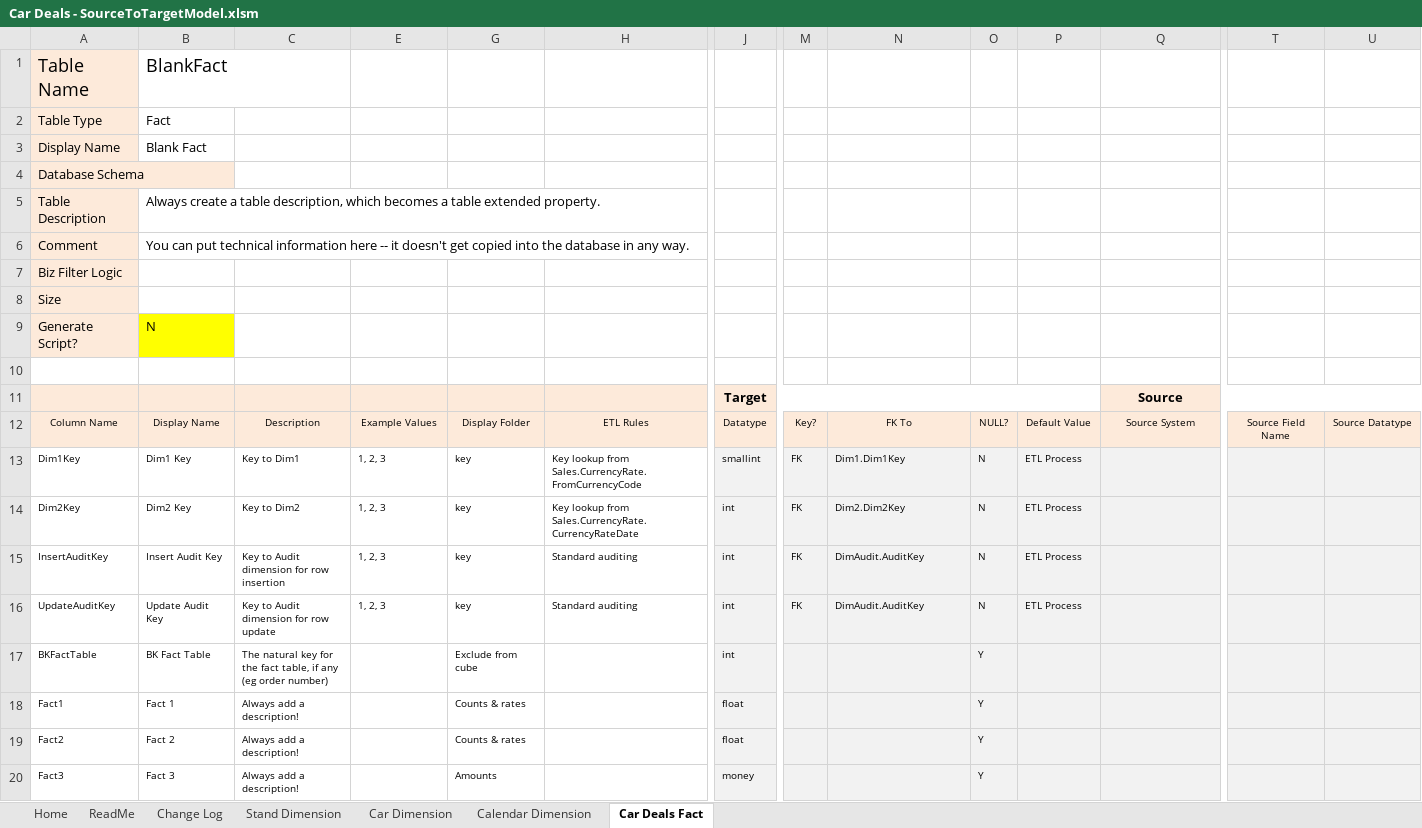
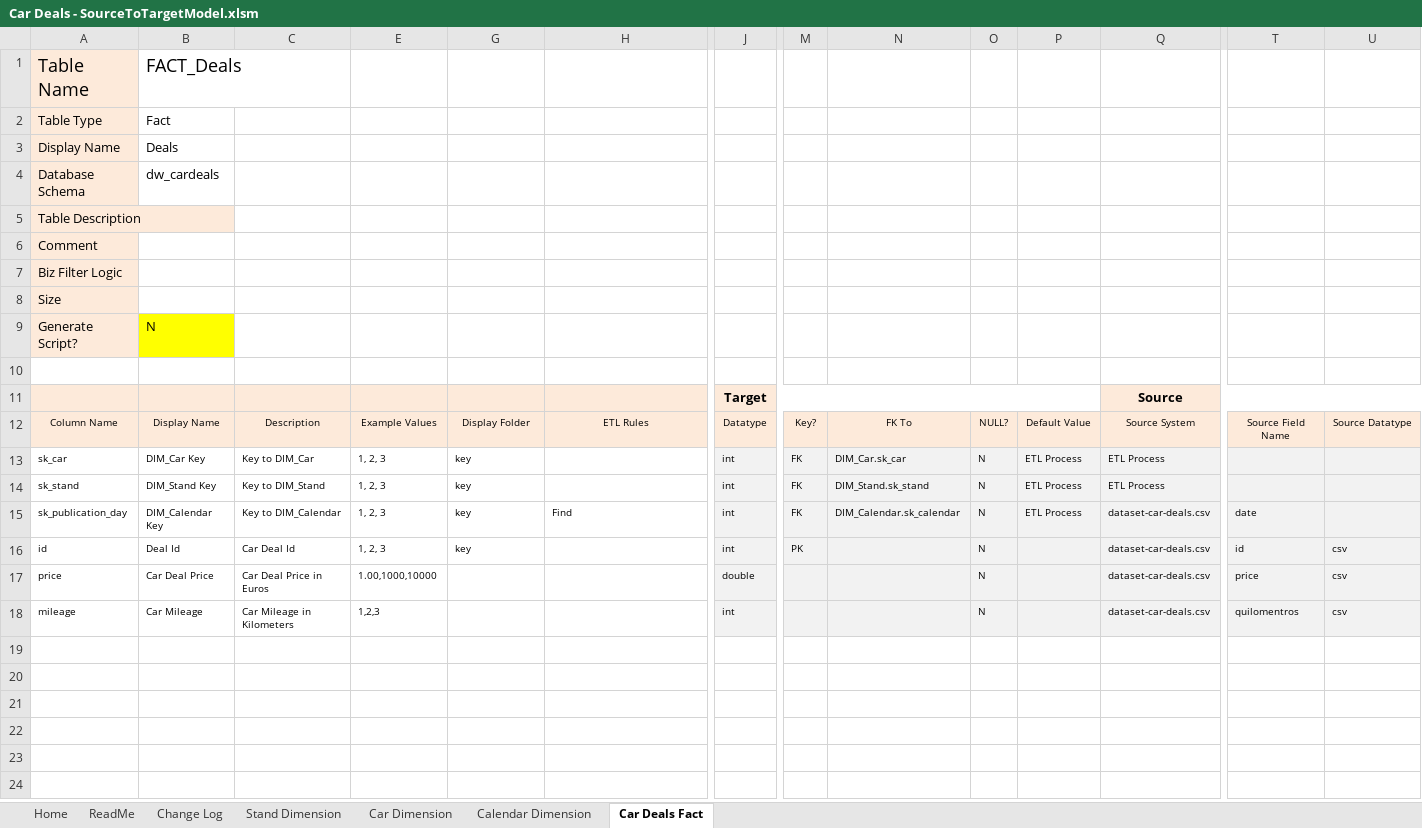
Before and after one commit to DanielCastro1021/car-deals-etl, an Excel workbook: documentation/excel-documentation/Car Deals - SourceToTargetModel.xlsm, sheet Car Deals Fact, drawn as a sheet; only a part is shown, gaps mark what is left out; values as stored, in another font and other column widths than the file's, no borders; charts and pictures not drawn; removed rows and columns are numbered as before the commit, all else as after; rows hold the shown columns only; the diff names each change by its address in the sheet, - before the commit and + after, or states it on an @@ line.

```diff
--- a/documentation/excel-documentation/Car Deals - SourceToTargetModel.xlsm (sheet Car Deals Fact)
+++ b/documentation/excel-documentation/Car Deals - SourceToTargetModel.xlsm (sheet Car Deals Fact)
-B1: BlankFact
+B1: FACT_Deals
-B3: Blank Fact
+B3: Deals
-B4: (empty)
+B4: dw_cardeals
-B5: Always create a table description, which becomes a table extended property.
+B5: (empty)
-B6: You can put technical information here -- it doesn't get copied into the database in any way.
+B6: (empty)
-row 13: Dim1Key | Dim1 Key | Key to Dim1 | 1, 2, 3 | key | Key lookup from Sales.CurrencyRate.FromCurrencyCode | smallint | FK | Dim1.Dim1Key | N | ETL Process
-A13: Dim2Key
+A13: sk_car
-B13: Dim2 Key
+B13: DIM_Car Key
-C13: Key to Dim2
+C13: Key to DIM_Car
-H13: Key lookup from Sales.CurrencyRate.CurrencyRateDate
+H13: (empty)
-N13: Dim2.Dim2Key
+N13: DIM_Car.sk_car
-Q13:Q14: (empty)
+Q13:Q14: ETL Process
-A14: InsertAuditKey
+A14: sk_stand
-B14: Insert Audit Key
+B14: DIM_Stand Key
-C14: Key to Audit dimension for row insertion
+C14: Key to DIM_Stand
-H14: Standard auditing
+H14: (empty)
-N14: DimAudit.AuditKey
+N14: DIM_Stand.sk_stand
-row 16: UpdateAuditKey | Update Audit Key | Key to Audit dimension for row update | 1, 2, 3 | key | Standard auditing | int | FK | DimAudit.AuditKey | N | ETL Process
-row 17: BKFactTable | BK Fact Table | The natural key for the fact table, if any (eg order number) |  | Exclude from cube |  | int |  |  | Y
-row 18: Fact1 | Fact 1 | Always add a description! |  | Counts & rates |  | float |  |  | Y
-row 19: Fact2 | Fact 2 | Always add a description! |  | Counts & rates |  | float |  |  | Y
-row 20: Fact3 | Fact 3 | Always add a description! |  | Amounts |  | money |  |  | Y
+row 15: sk_publication_day | DIM_Calendar Key | Key to DIM_Calendar | 1, 2, 3 | key | Find | int | FK | DIM_Calendar.sk_calendar | N | ETL Process | dataset-car-deals.csv | date
+row 16: id | Deal Id | Car Deal Id | 1, 2, 3 | key |  | int | PK |  | N |  | dataset-car-deals.csv | id | csv
+row 17: price | Car Deal Price | Car Deal Price in Euros | 1.00,1000,10000 |  |  | double |  |  | N |  | dataset-car-deals.csv | price | csv
+row 18: mileage | Car Mileage | Car Mileage in Kilometers | 1,2,3 |  |  | int |  |  | N |  | dataset-car-deals.csv | quilomentros | csv
```
Also changed, not shown: sheet Calendar Dimension, sheet Car Dimension, sheet Stand Dimension, charts or pictures, datasets/excel-datasets/dataset-car-deals.xlsx, 7 other files.
